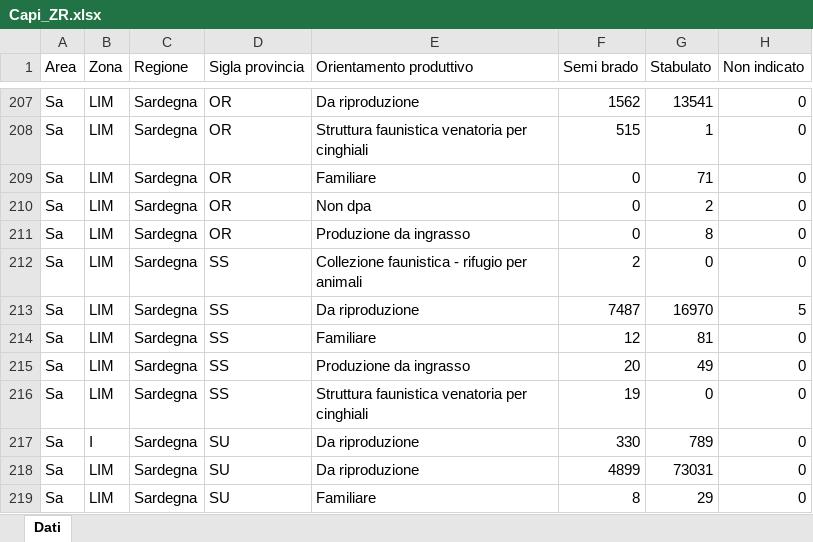
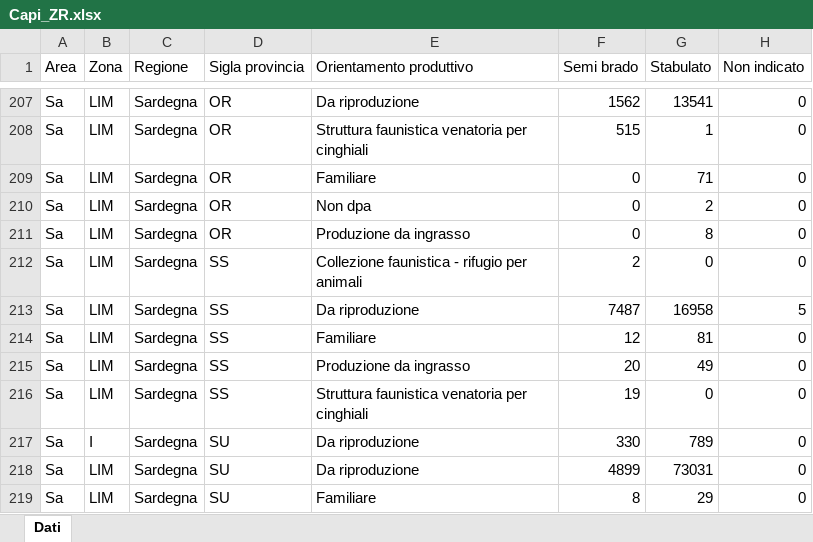
Before and after one commit to IZSAM-StatGIS/ReportPSA, an Excel workbook: Download/Capi_ZR.xlsx, sheet Dati, drawn as a sheet; only a part is shown, gaps mark what is left out; values as stored, in another font and other column widths than the file's, no borders; the diff names each change by its address in the sheet, - before the commit and + after, or states it on an @@ line.

```diff
--- a/Download/Capi_ZR.xlsx (sheet Dati)
+++ b/Download/Capi_ZR.xlsx (sheet Dati)
-G213 (Stabulato): 16970
+G213 (Stabulato): 16958
```
Also changed, not shown: Download/Allevamenti_ZR.xlsx, Download/CasiControlli_ZR.xlsx, 33 other files.
